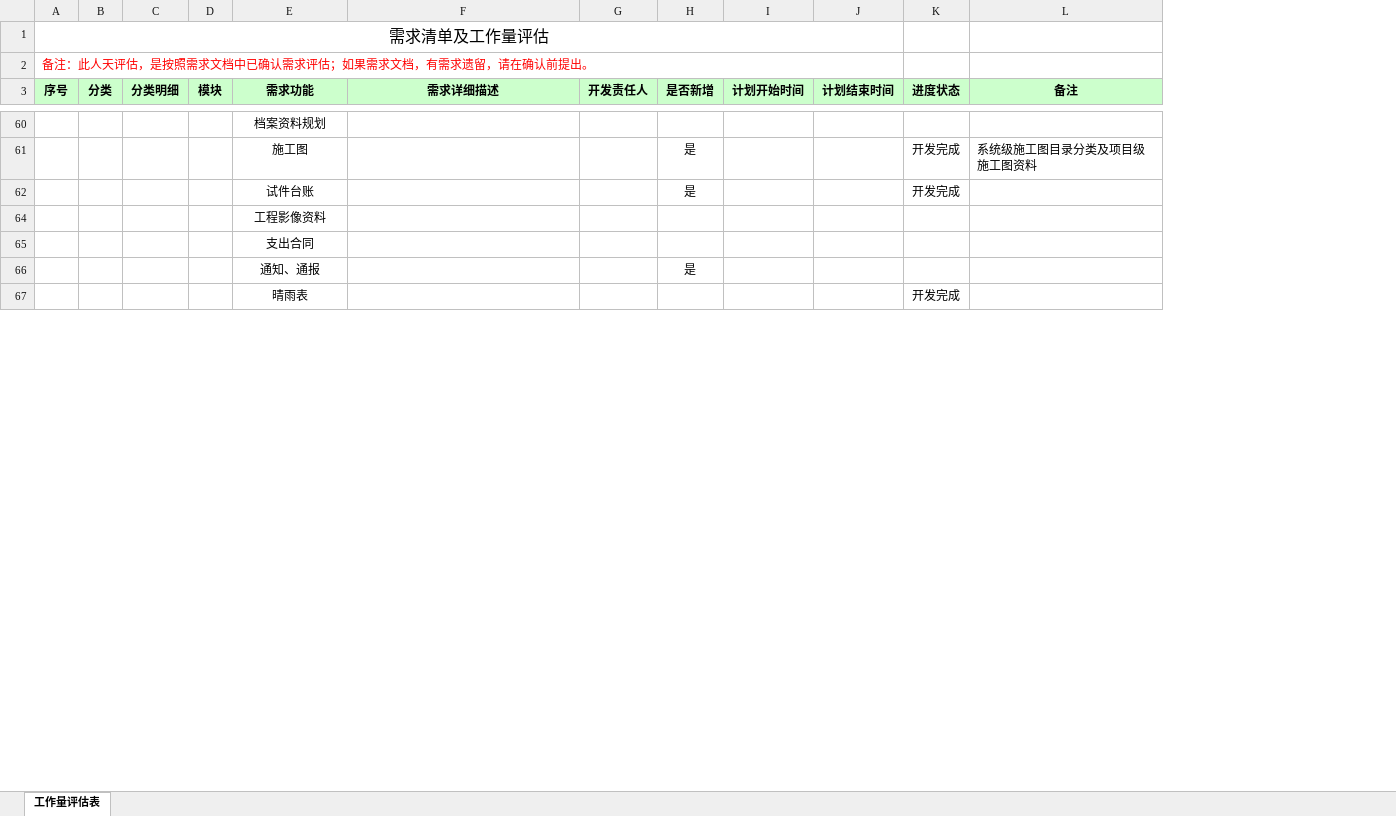
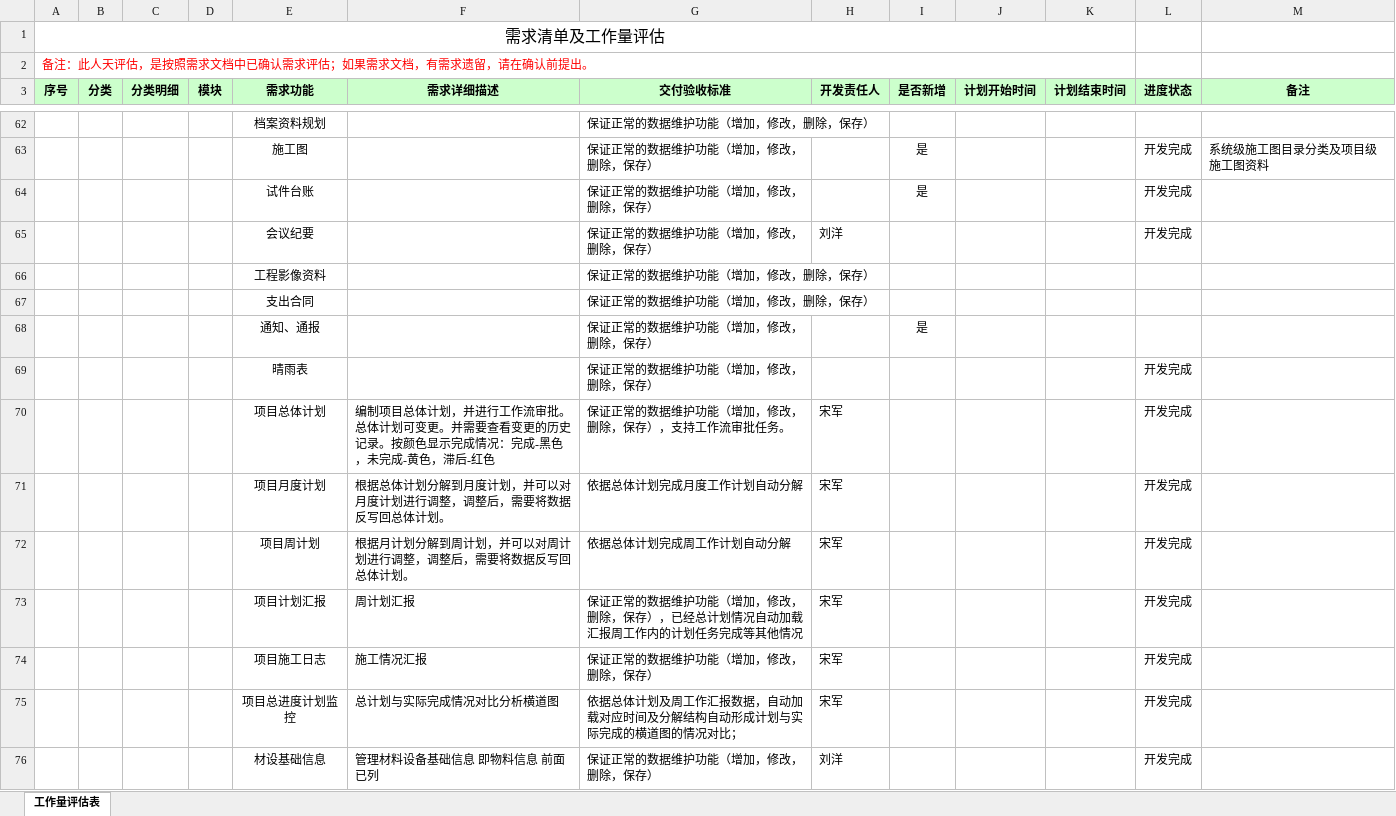
Before and after one commit to cqMySong/myapp, an Excel workbook: doc/需求清单及工作量（新修）.xlsx, sheet 工作量评估表, drawn as a sheet; only a part is shown, gaps mark what is left out; values as stored, in another font and other column widths than the file's, no borders; the diff covers the shown part only; the diff names each change by its address in the sheet, - before the commit and + after, or states it on an @@ line.

```diff
--- a/doc/需求清单及工作量（新修）.xlsx (sheet 工作量评估表)
+++ b/doc/需求清单及工作量（新修）.xlsx (sheet 工作量评估表)
+column G (交付验收标准), rows 62-64: all 保证正常的数据维护功能（增加，修改，删除，保存）; rows 66-69: all 保证正常的数据维护功能（增加，修改，删除，保存）
+row 65:  |  |  |  | 会议纪要 |  | 保证正常的数据维护功能（增加，修改，删除，保存） | 刘洋 |  |  |  | 开发完成
+row 70:  |  |  |  | 项目总体计划 | 编制项目总体计划，并进行工作流审批。总体计划可变更。并需要查看变更的历史记录。按颜色显示完成情况：完成-黑色，未完成-黄色，滞后-红色 | 保证正常的数据维护功能（增加，修改，删除，保存），支持工作流审批任务。 | 宋军 |  |  |  | 开发完成
+row 71:  |  |  |  | 项目月度计划 | 根据总体计划分解到月度计划，并可以对月度计划进行调整，调整后，需要将数据反写回总体计划。 | 依据总体计划完成月度工作计划自动分解 | 宋军 |  |  |  | 开发完成
+row 72:  |  |  |  | 项目周计划 | 根据月计划分解到周计划，并可以对周计划进行调整，调整后，需要将数据反写回总体计划。 | 依据总体计划完成周工作计划自动分解 | 宋军 |  |  |  | 开发完成
+row 73:  |  |  |  | 项目计划汇报 | 周计划汇报 | 保证正常的数据维护功能（增加，修改，删除，保存），已经总计划情况自动加载汇报周工作内的计划任务完成等其他情况 | 宋军 |  |  |  | 开发完成
+row 74:  |  |  |  | 项目施工日志 | 施工情况汇报 | 保证正常的数据维护功能（增加，修改，删除，保存） | 宋军 |  |  |  | 开发完成
+row 75:  |  |  |  | 项目总进度计划监控 | 总计划与实际完成情况对比分析横道图 | 依据总体计划及周工作汇报数据，自动加载对应时间及分解结构自动形成计划与实际完成的横道图的情况对比； | 宋军 |  |  |  | 开发完成
+row 76:  |  |  |  | 材设基础信息 | 管理材料设备基础信息 即物料信息 前面已列 | 保证正常的数据维护功能（增加，修改，删除，保存） | 刘洋 |  |  |  | 开发完成
```
Also changed, not shown: 51 added rows and 1 hidden or unhidden row elsewhere in this sheet, hidden cells.
